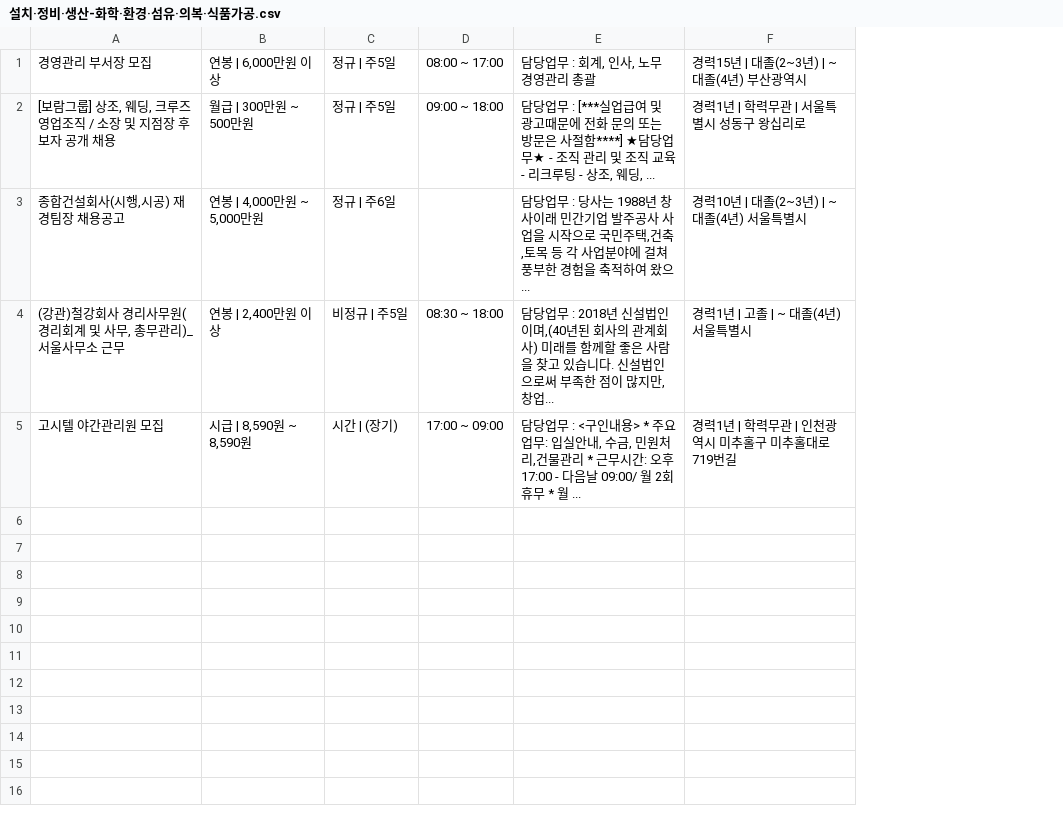
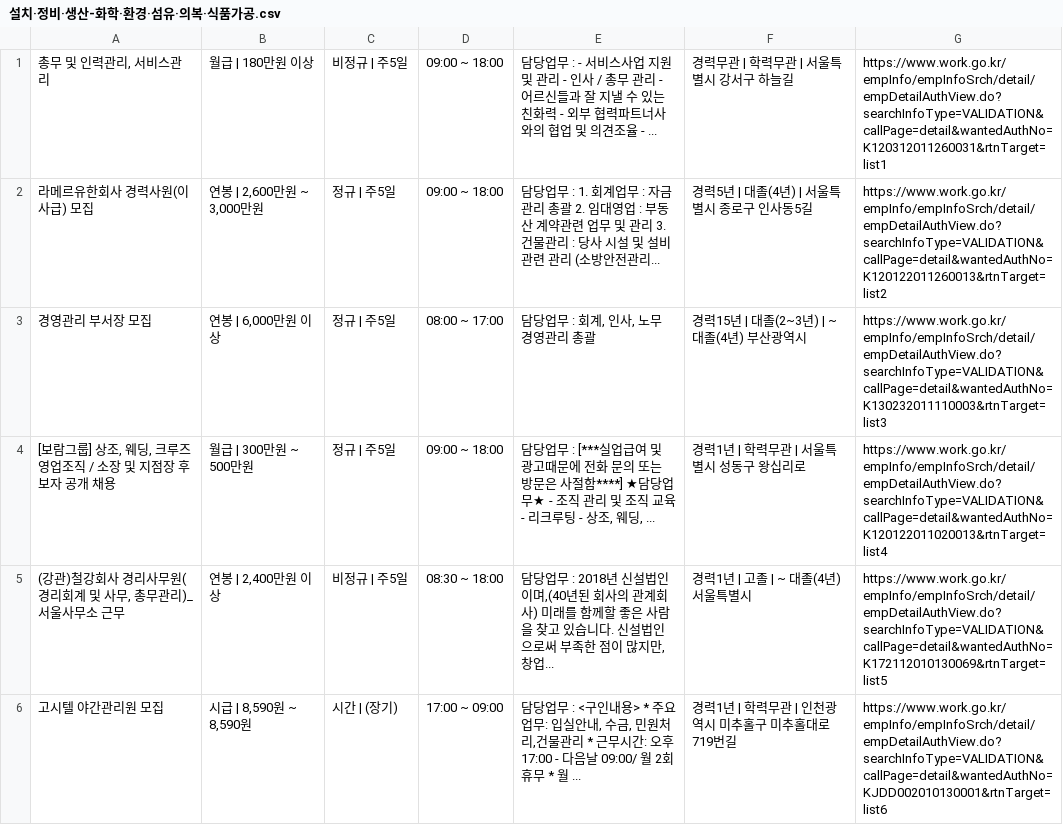
Before and after one commit to ssw03270/worknet-crawling, a CSV file: 설치·정비·생산-화학·환경·섬유·의복·식품가공.csv, drawn as a sheet; removed rows and columns are numbered as before the commit, all else as after; the diff names each change by its address in the sheet, - before the commit and + after, or states it on an @@ line.

```diff
--- a/설치·정비·생산-화학·환경·섬유·의복·식품가공.csv
+++ b/설치·정비·생산-화학·환경·섬유·의복·식품가공.csv
+column G, rows 3-6: https://www.work.go.kr/empInfo/empInfoSrch/detail/empDetailAuthView.do?searchInfoType=VALIDATION&callPage=detail&wantedAuthNo=K130232011110003&rtnTarget=list3 | https://www.work.go.kr/empInfo/empInfoSrch/detail/empDetailAuthView.do?searchInfoType=VALIDATION&callPage=detail&wantedAuthNo=K120122011020013&rtnTarget=list4 | https://www.work.go.kr/empInfo/empInfoSrch/detail/empDetailAuthView.do?searchInfoType=VALIDATION&callPage=detail&wantedAuthNo=K172112010130069&rtnTarget=list5 | https://www.work.go.kr/empInfo/empInfoSrch/detail/empDetailAuthView.do?searchInfoType=VALIDATION&callPage=detail&wantedAuthNo=KJDD002010130001&rtnTarget=list6
+row 1: 총무 및 인력관리, 서비스관리 | 월급 | 180만원 이상 | 비정규 | 주5일 | 09:00 ~ 18:00 | 담당업무 : - 서비스사업 지원 및 관리 - 인사 / 총무 관리 - 어르신들과 잘 지낼 수 있는 친화력 - 외부 협력파트너사와의 협업 및 의견조율 - ... | 경력무관 | 학력무관 | 서울특별시 강서구 하늘길 | https://www.work.go.kr/empInfo/empInfoSrch/detail/empDetailAuthView.do?searchInfoType=VALIDATION&callPage=detail&wantedAuthNo=K120312011260031&rtnTarget=list1
+row 2: 라메르유한회사 경력사원(이사급) 모집 | 연봉 | 2,600만원 ~ 3,000만원 | 정규 | 주5일 | 09:00 ~ 18:00 | 담당업무 : 1. 회계업무 : 자금관리 총괄 2. 임대영업 : 부동산 계약관련 업무 및 관리 3. 건물관리 : 당사 시설 및 설비관련 관리 (소방안전관리... | 경력5년 | 대졸(4년) | 서울특별시 종로구 인사동5길 | https://www.work.go.kr/empInfo/empInfoSrch/detail/empDetailAuthView.do?searchInfoType=VALIDATION&callPage=detail&wantedAuthNo=K120122011260013&rtnTarget=list2
-row 3: 종합건설회사(시행,시공) 재경팀장 채용공고 | 연봉 | 4,000만원 ~ 5,000만원 | 정규 | 주6일 |  | 담당업무 : 당사는 1988년 창사이래 민간기업 발주공사 사업을 시작으로 국민주택,건축,토목 등 각 사업분야에 걸쳐 풍부한 경험을 축적하여 왔으... | 경력10년 | 대졸(2~3년) | ~ 대졸(4년) 서울특별시
```
Also changed, not shown: 농림어업직.csv, 설치·정비·생산-인쇄·목재·공예 및 제조 단순.csv, 10 other files.
